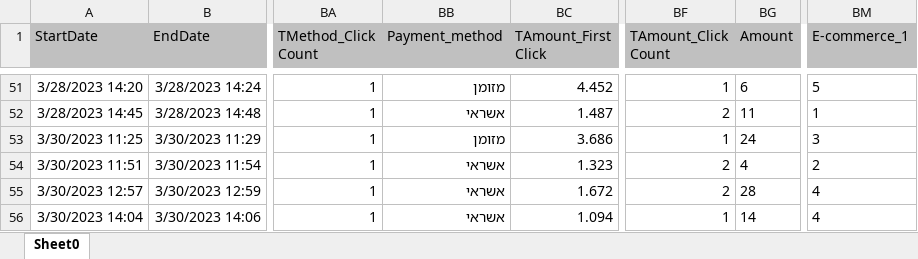
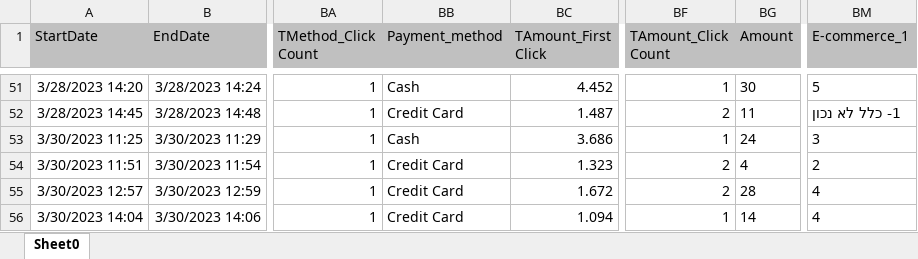
Before and after one commit to mayyona/pain_of_payment, an Excel workbook: Pain of Payment Questionnaire.xlsx, sheet Sheet0, drawn as a sheet; only a part is shown, gaps mark what is left out; values as stored, in another font and other column widths than the file's, no borders; the diff covers the shown part only; the diff names each change by its address in the sheet, - before the commit and + after, or states it on an @@ line.

```diff
--- a/Pain of Payment Questionnaire.xlsx (sheet Sheet0)
+++ b/Pain of Payment Questionnaire.xlsx (sheet Sheet0)
-BB51 (Payment_method): מזומן
+BB51 (Payment_method): Cash
-BG51 (Amount): 6
+BG51 (Amount): 30
-BB52 (Payment_method): אשראי
+BB52 (Payment_method): Credit Card
-BM52 (E-commerce_1): 1
+BM52 (E-commerce_1): 1- כלל לא נכון
-BB53 (Payment_method): מזומן
+BB53 (Payment_method): Cash
-BB54:BB56 (Payment_method): אשראי
+BB54:BB56 (Payment_method): Credit Card
```
Also changed, not shown: 72 edited cells and cell formats elsewhere in this sheet, 1 other file.
